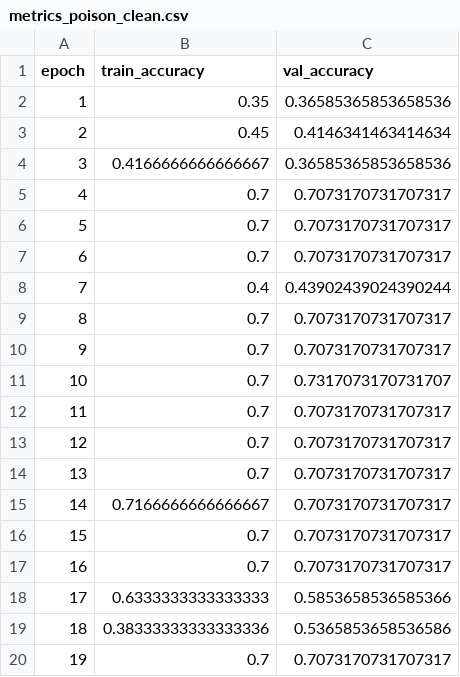
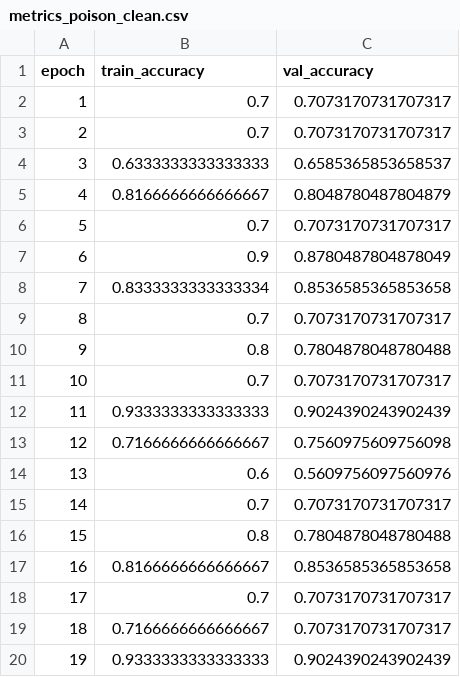
Before and after one commit to lakshmeeee/mlops, a CSV file: outputs/clean/metrics_poison_clean.csv, drawn as a sheet; only a part is shown; the diff covers the shown part only.

Commit message:
train with knn and poisoning

```diff
--- a/outputs/clean/metrics_poison_clean.csv
+++ b/outputs/clean/metrics_poison_clean.csv
@@ -1,20 +1,20 @@
 epoch,train_accuracy,val_accuracy
-1,0.35,0.36585365853658536
-2,0.45,0.4146341463414634
-3,0.4166666666666667,0.36585365853658536
-4,0.7,0.7073170731707317
+1,0.7,0.7073170731707317
+2,0.7,0.7073170731707317
+3,0.6333333333333333,0.6585365853658537
+4,0.8166666666666667,0.8048780487804879
 5,0.7,0.7073170731707317
-6,0.7,0.7073170731707317
-7,0.4,0.43902439024390244
+6,0.9,0.8780487804878049
+7,0.8333333333333334,0.8536585365853658
 8,0.7,0.7073170731707317
-9,0.7,0.7073170731707317
-10,0.7,0.7317073170731707
-11,0.7,0.7073170731707317
-12,0.7,0.7073170731707317
-13,0.7,0.7073170731707317
-14,0.7166666666666667,0.7073170731707317
-15,0.7,0.7073170731707317
-16,0.7,0.7073170731707317
-17,0.6333333333333333,0.5853658536585366
-18,0.38333333333333336,0.5365853658536586
-19,0.7,0.7073170731707317
+9,0.8,0.7804878048780488
+10,0.7,0.7073170731707317
+11,0.9333333333333333,0.9024390243902439
+12,0.7166666666666667,0.7560975609756098
+13,0.6,0.5609756097560976
+14,0.7,0.7073170731707317
+15,0.8,0.7804878048780488
+16,0.8166666666666667,0.8536585365853658
+17,0.7,0.7073170731707317
+18,0.7166666666666667,0.7073170731707317
+19,0.9333333333333333,0.9024390243902439
```
Also changed, not shown: 18 edited cells elsewhere in this file, 12 other files.
